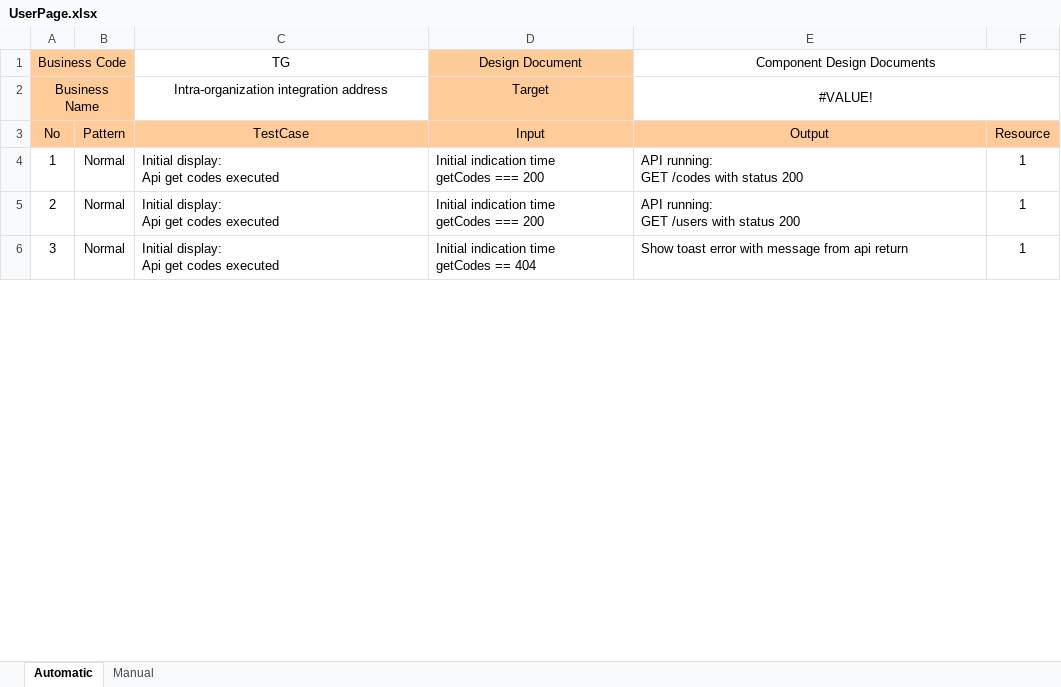
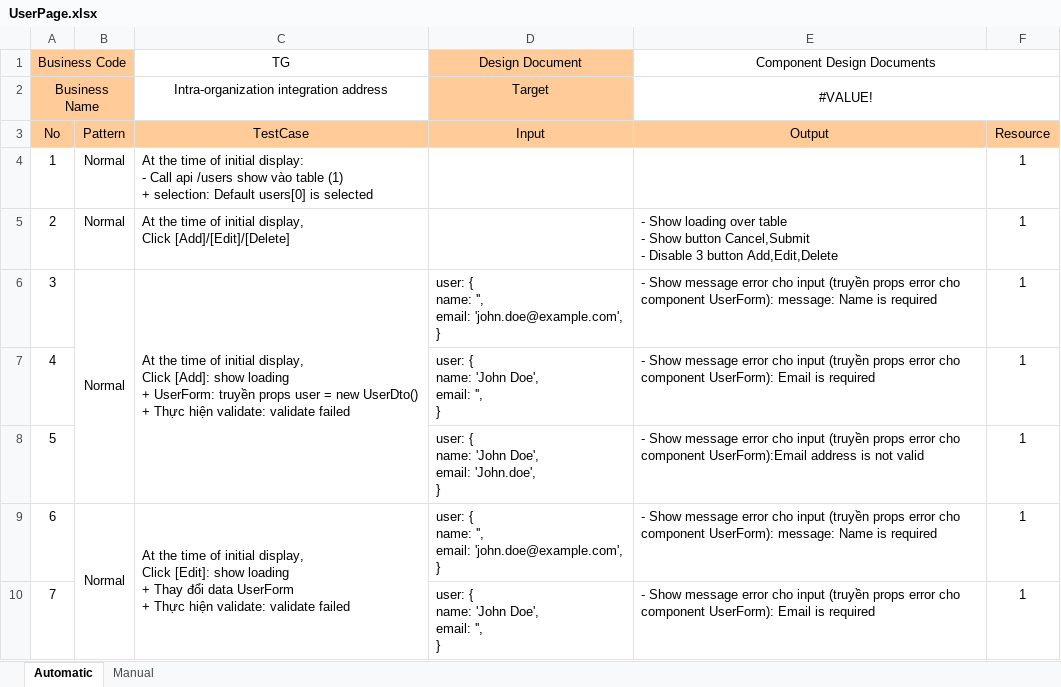
Before and after one commit to duongnb-runsystem/learnVue, an Excel workbook: vue-mocha/docs/testcase/views/UserPage.xlsx, sheet Automatic, drawn as a sheet; only a part is shown; values as stored, in another font and other column widths than the file's, no borders; addresses are those after the commit; ↵ is a line break in a cell; the diff covers the shown part only; the diff names each change by its address in the sheet, - before the commit and + after, or states it on an @@ line.

```diff
--- a/vue-mocha/docs/testcase/views/UserPage.xlsx (sheet Automatic)
+++ b/vue-mocha/docs/testcase/views/UserPage.xlsx (sheet Automatic)
+row 4: 1 | Normal | At the time of initial display: ↵ - Call api /users show vào table (1) ↵ + selection: Default users[0] is selected |  |  | 1
@@ column A (Business Code) renumbered from row 5 down @@
-C5 (TG): Initial display: ↵ Api get codes executed
+C5 (TG): At the time of initial display, ↵ Click [Add]/[Edit]/[Delete]
-D5 (Design Document): Initial indication time ↵ getCodes === 200
+D5 (Design Document): (empty)
-E5 (Component Design Documents): API running: ↵ GET /codes with status 200
+E5 (Component Design Documents): - Show loading over table ↵ - Show button Cancel,Submit ↵ - Disable 3 button Add,Edit,Delete
+B6:B8 merged
-C6 (TG): Initial display: ↵ Api get codes executed
+C6 (TG): At the time of initial display, ↵ Click [Add]: show loading ↵ + UserForm: truyền props user = new UserDto() ↵ + Thực hiện validate: validate failed
+C6:C8 merged
-D6 (Design Document): Initial indication time ↵ getCodes === 200
+D6 (Design Document): user: { ↵ name: '', ↵ email: 'john.doe@example.com', ↵ }
-E6 (Component Design Documents): API running: ↵ GET /users with status 200
+E6 (Component Design Documents): - Show message error cho input (truyền props error cho component UserForm): message: Name is required
+row 7: 4 |  |  | user: { ↵ name: 'John Doe', ↵ email: '', ↵ } | - Show message error cho input (truyền props error cho component UserForm): Email is required | 1
+row 8: 5 |  |  | user: { ↵ name: 'John Doe', ↵ email: 'John.doe', ↵ } | - Show message error cho input (truyền props error cho component UserForm):Email address is not valid | 1
+B9:B11 merged
-C9 (TG): Initial display: ↵ Api get codes executed
+C9 (TG): At the time of initial display, ↵ Click [Edit]: show loading ↵ + Thay đổi data UserForm ↵ + Thực hiện validate: validate failed
+C9:C11 merged
-D9 (Design Document): Initial indication time ↵ getCodes == 404
+D9 (Design Document): user: { ↵ name: '', ↵ email: 'john.doe@example.com', ↵ }
-E9 (Component Design Documents): Show toast error with message from api return
+E9 (Component Design Documents): - Show message error cho input (truyền props error cho component UserForm): message: Name is required
+row 10: 7 |  |  | user: { ↵ name: 'John Doe', ↵ email: '', ↵ } | - Show message error cho input (truyền props error cho component UserForm): Email is required | 1
```
Also changed, not shown: 3 added rows, 2 removed rows and 19 edited cells elsewhere in this sheet, vue-mocha/docs/testcase/views/UserPage_Tai lieu phan tich.xlsx.
